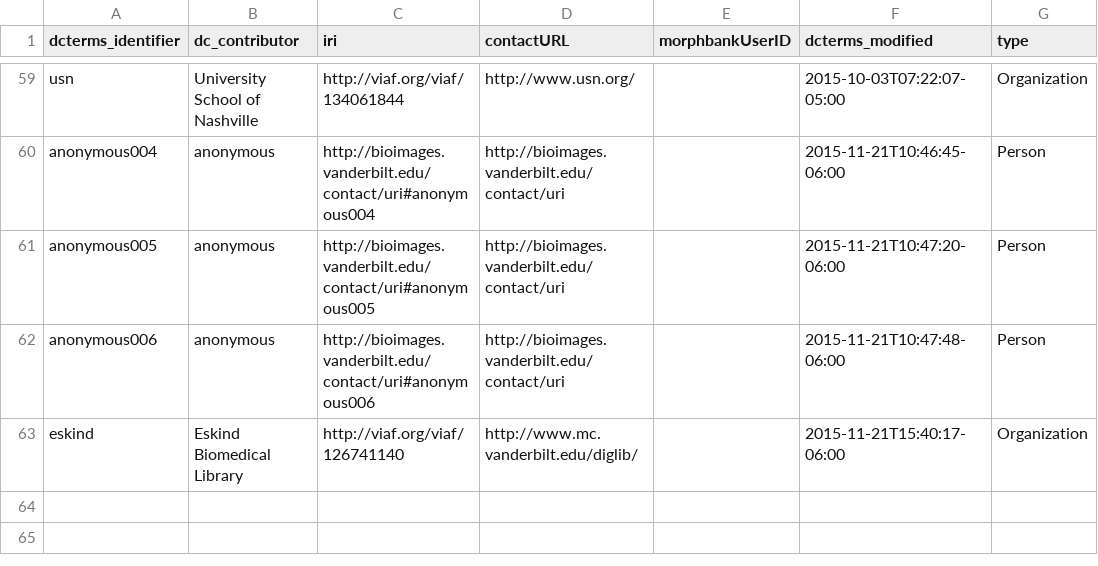
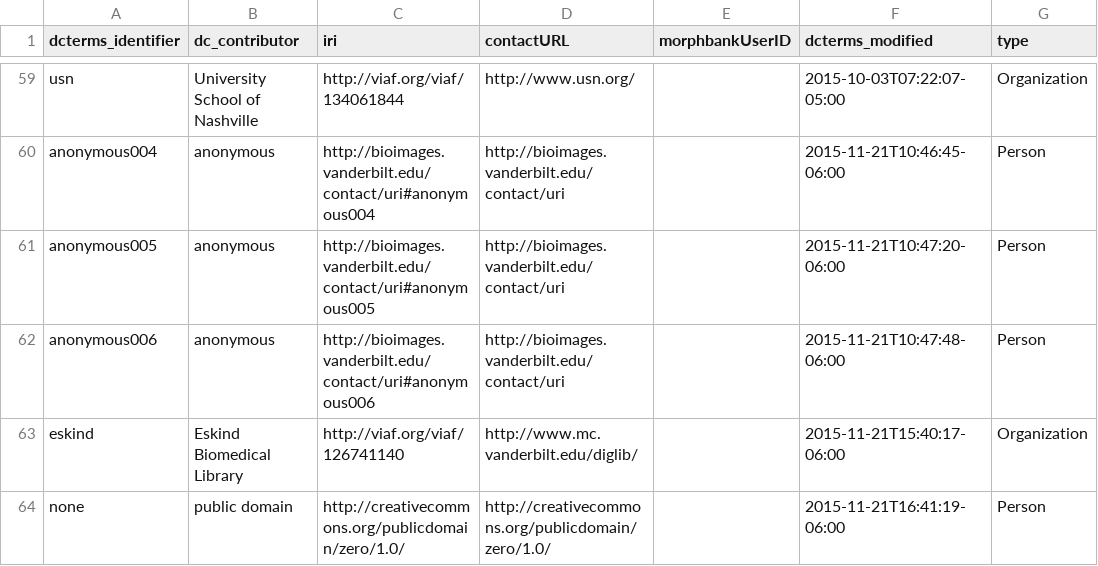
Before and after one commit to baskaufs/Bioimages, a CSV file: agents.csv, drawn as a sheet; only a part is shown, gaps mark what is left out; the diff names each change by its address in the sheet, - before the commit and + after, or states it on an @@ line.

Commit message:
fixed agent on public domain images

```diff
--- a/agents.csv
+++ b/agents.csv
+row 64: none | public domain | http://creativecommons.org/publicdomain/zero/1.0/ | http://creativecommons.org/publicdomain/zero/1.0/ |  | 2015-11-21T16:41:19-06:00 | Person
```
Also changed, not shown: 1 other file.
